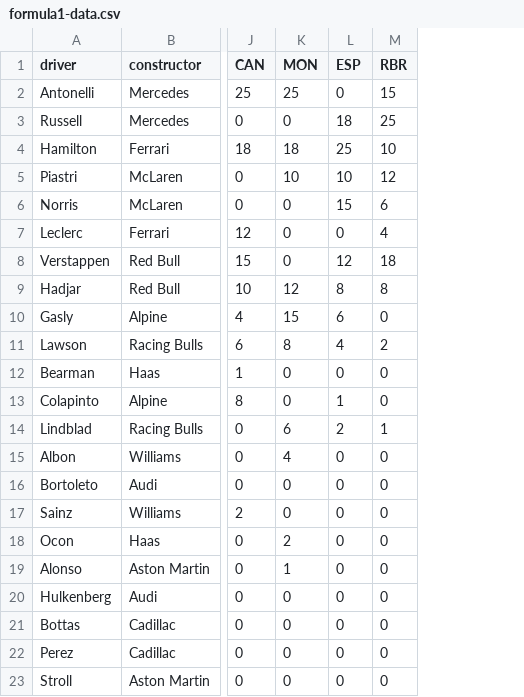
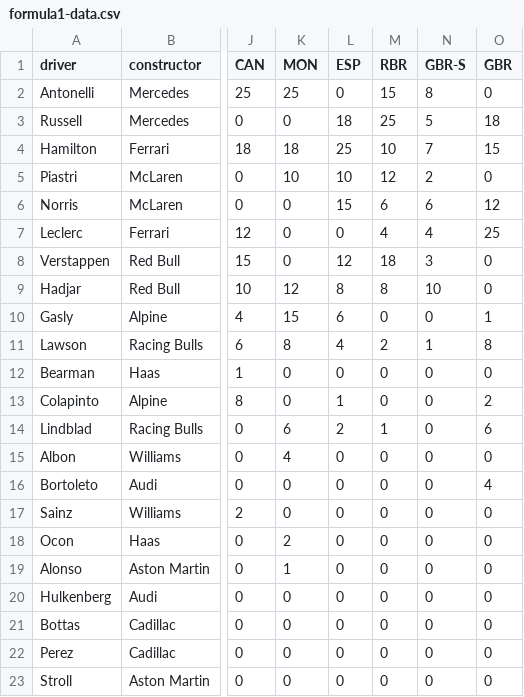
Before and after one commit to david-fear/david-fear.github.io, a CSV file: personal/formula1-data.csv, drawn as a sheet; only a part is shown, gaps mark what is left out; the diff names each change by its address in the sheet, - before the commit and + after, or states it on an @@ line.

Commit message:
f1 GBR

```diff
--- a/personal/formula1-data.csv
+++ b/personal/formula1-data.csv
+column N (GBR-S), rows 2-23: 8 | 5 | 7 | 2 | 6 | 4 | 3 | 10 | 0 | 1 | 0 | 0 | 0 | 0 | 0 | 0 | 0 | 0 | 0 | 0 | 0 | 0
+column O (GBR), rows 2-23: 0 | 18 | 15 | 0 | 12 | 25 | 0 | 0 | 1 | 8 | 0 | 2 | 6 | 0 | 4 | 0 | 0 | 0 | 0 | 0 | 0 | 0
```
